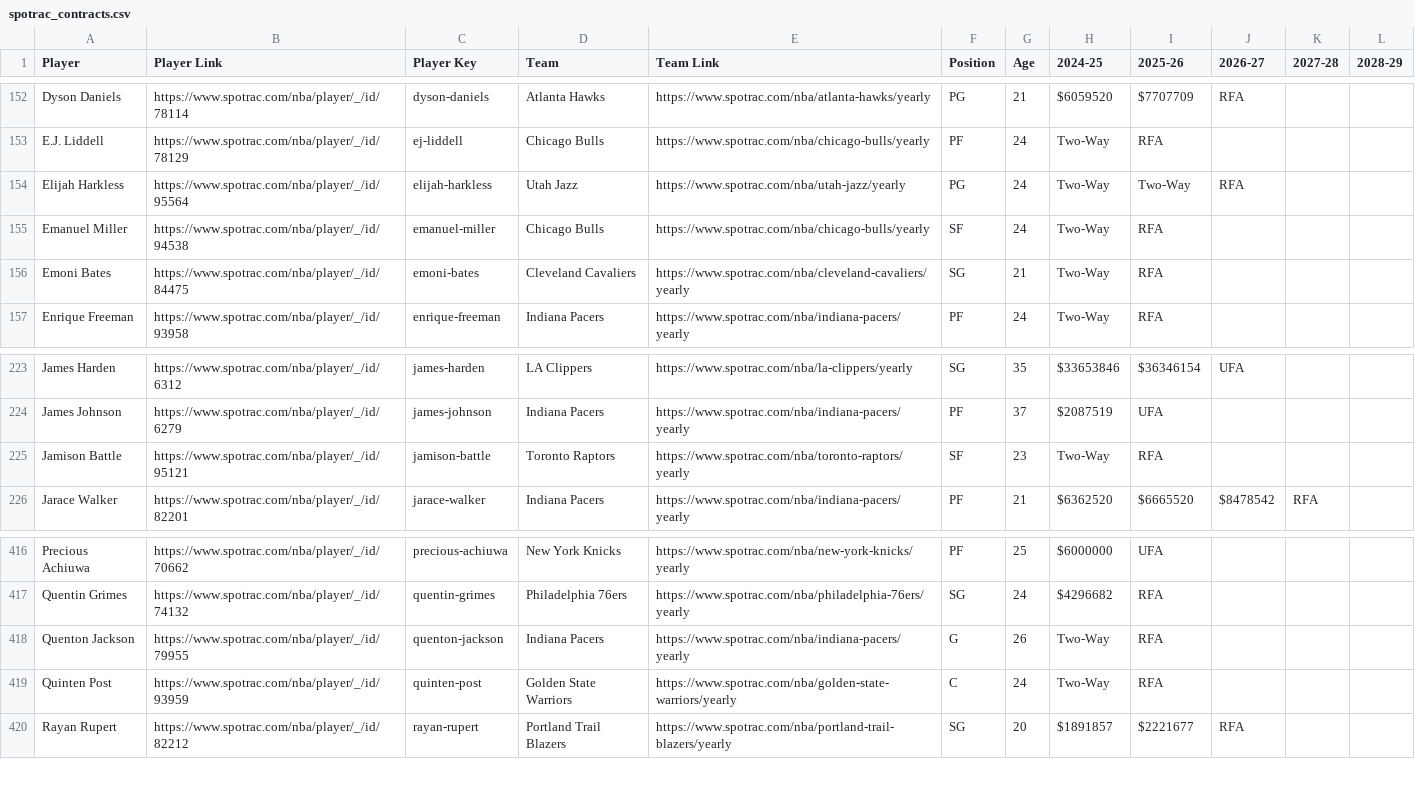
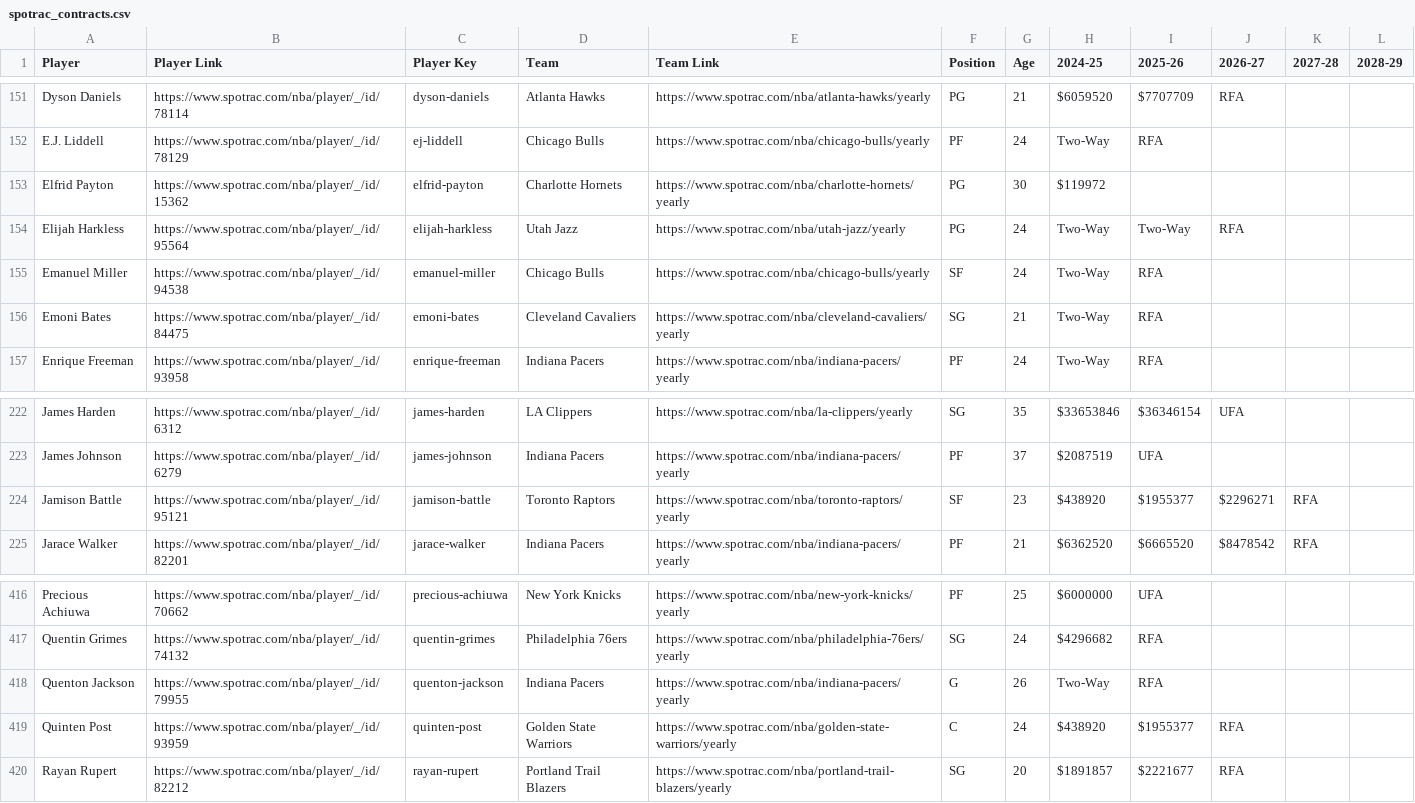
Before and after one commit to b-harr/dmcb, a CSV file: data/spotrac_contracts.csv, drawn as a sheet; only a part is shown, gaps mark what is left out; the diff covers the shown part only.

```diff
--- a/data/spotrac_contracts.csv
+++ b/data/spotrac_contracts.csv
@@ -153,2 +152,3 @@ Dyson Daniels,https://www.spotrac.com/nba/player/_/id/78114,dyson-daniels,Atlant
 E.J. Liddell,https://www.spotrac.com/nba/player/_/id/78129,ej-liddell,Chicago Bulls,https://www.spotrac.com/nba/chicago-bulls/yearly,PF,24,Two-Way,RFA,,,
+Elfrid Payton,https://www.spotrac.com/nba/player/_/id/15362,elfrid-payton,Charlotte Hornets,https://www.spotrac.com/nba/charlotte-hornets/yearly,PG,30,$119972,,,,
 Elijah Harkless,https://www.spotrac.com/nba/player/_/id/95564,elijah-harkless,Utah Jazz,https://www.spotrac.com/nba/utah-jazz/yearly,PG,24,Two-Way,Two-Way,RFA,,
@@ -224,3 +223,3 @@ James Harden,https://www.spotrac.com/nba/player/_/id/6312,james-harden,LA Clippe
 James Johnson,https://www.spotrac.com/nba/player/_/id/6279,james-johnson,Indiana Pacers,https://www.spotrac.com/nba/indiana-pacers/yearly,PF,37,$2087519,UFA,,,
-Jamison Battle,https://www.spotrac.com/nba/player/_/id/95121,jamison-battle,Toronto Raptors,https://www.spotrac.com/nba/toronto-raptors/yearly,SF,23,Two-Way,RFA,,,
+Jamison Battle,https://www.spotrac.com/nba/player/_/id/95121,jamison-battle,Toronto Raptors,https://www.spotrac.com/nba/toronto-raptors/yearly,SF,23,$438920,$1955377,$2296271,RFA,
 Jarace Walker,https://www.spotrac.com/nba/player/_/id/82201,jarace-walker,Indiana Pacers,https://www.spotrac.com/nba/indiana-pacers/yearly,PF,21,$6362520,$6665520,$8478542,RFA,
@@ -418,3 +418,3 @@ Quentin Grimes,https://www.spotrac.com/nba/player/_/id/74132,quentin-grimes,Phil
 Quenton Jackson,https://www.spotrac.com/nba/player/_/id/79955,quenton-jackson,Indiana Pacers,https://www.spotrac.com/nba/indiana-pacers/yearly,G,26,Two-Way,RFA,,,
-Quinten Post,https://www.spotrac.com/nba/player/_/id/93959,quinten-post,Golden State Warriors,https://www.spotrac.com/nba/golden-state-warriors/yearly,C,24,Two-Way,RFA,,,
+Quinten Post,https://www.spotrac.com/nba/player/_/id/93959,quinten-post,Golden State Warriors,https://www.spotrac.com/nba/golden-state-warriors/yearly,C,24,$438920,$1955377,RFA,,
 Rayan Rupert,https://www.spotrac.com/nba/player/_/id/82212,rayan-rupert,Portland Trail Blazers,https://www.spotrac.com/nba/portland-trail-blazers/yearly,SG,20,$1891857,$2221677,RFA,,
```
Also changed, not shown: 2 added rows and 3 removed rows elsewhere in this file.
